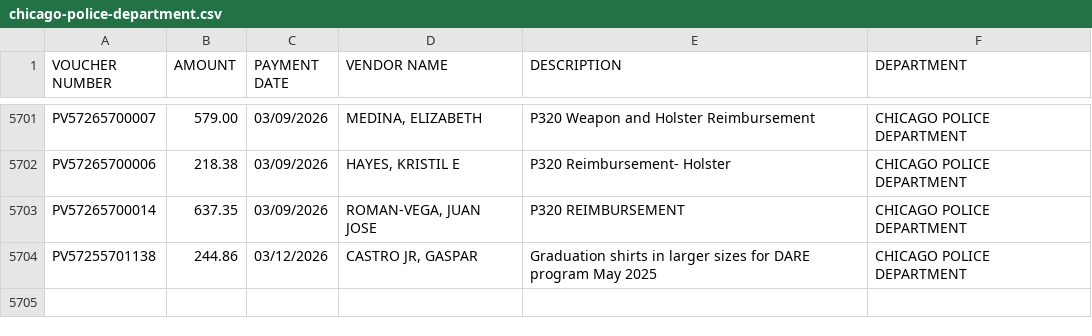
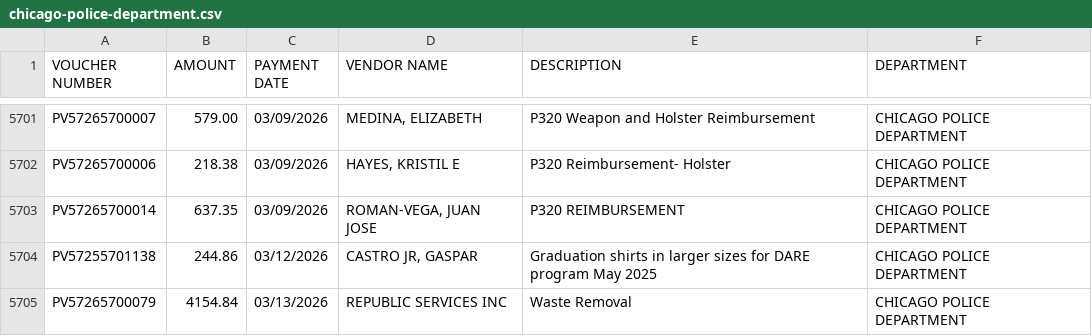
Before and after one commit to hgorledeenn/Chicago-Reimbursements-site, a CSV file: docs/dept-csvs/chicago-police-department.csv, drawn as a sheet; only a part is shown, gaps mark what is left out; the diff names each change by its address in the sheet, - before the commit and + after, or states it on an @@ line.

```diff
--- a/docs/dept-csvs/chicago-police-department.csv
+++ b/docs/dept-csvs/chicago-police-department.csv
+row 5705: PV57265700079 | 4154.84 | 03/13/2026 | REPUBLIC SERVICES INC | Waste Removal | CHICAGO POLICE DEPARTMENT
```
Also changed, not shown: docs/by_department_summary.csv, 1 other file.
